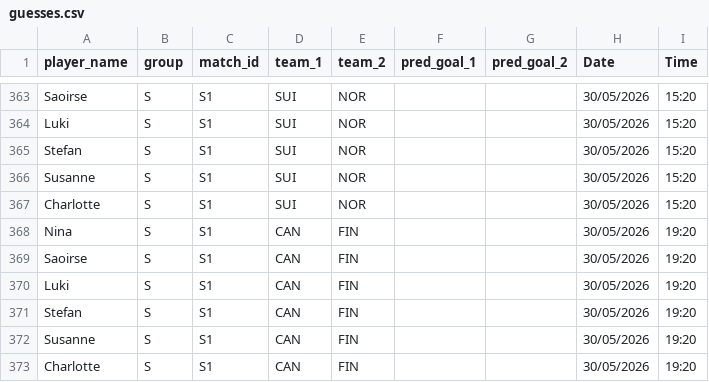
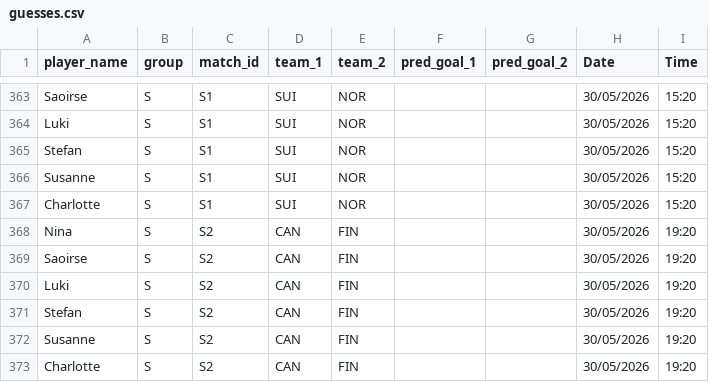
Before and after one commit to ninibini99/Eishockey-WM-Tippspiel, a CSV file: data/guesses.csv, drawn as a sheet; only a part is shown, gaps mark what is left out.

Commit message:
Update guesses.csv

```diff
--- a/data/guesses.csv
+++ b/data/guesses.csv
@@ -367,7 +367,7 @@ Susanne,S,S1,SUI,NOR,,,30/05/2026,15:20
 Charlotte,S,S1,SUI,NOR,,,30/05/2026,15:20
-Nina,S,S1,CAN,FIN,,,30/05/2026,19:20
-Saoirse,S,S1,CAN,FIN,,,30/05/2026,19:20
-Luki,S,S1,CAN,FIN,,,30/05/2026,19:20
-Stefan,S,S1,CAN,FIN,,,30/05/2026,19:20
-Susanne,S,S1,CAN,FIN,,,30/05/2026,19:20
-Charlotte,S,S1,CAN,FIN,,,30/05/2026,19:20
+Nina,S,S2,CAN,FIN,,,30/05/2026,19:20
+Saoirse,S,S2,CAN,FIN,,,30/05/2026,19:20
+Luki,S,S2,CAN,FIN,,,30/05/2026,19:20
+Stefan,S,S2,CAN,FIN,,,30/05/2026,19:20
+Susanne,S,S2,CAN,FIN,,,30/05/2026,19:20
+Charlotte,S,S2,CAN,FIN,,,30/05/2026,19:20
```
